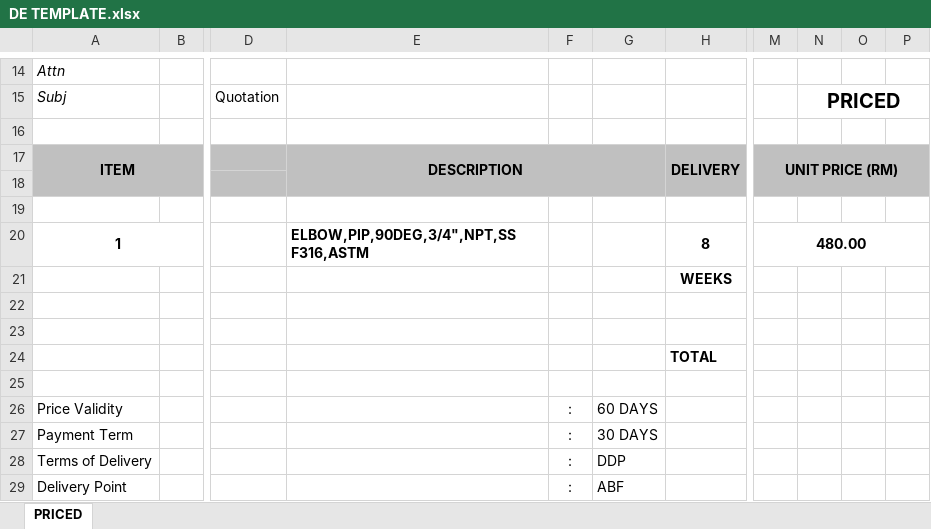
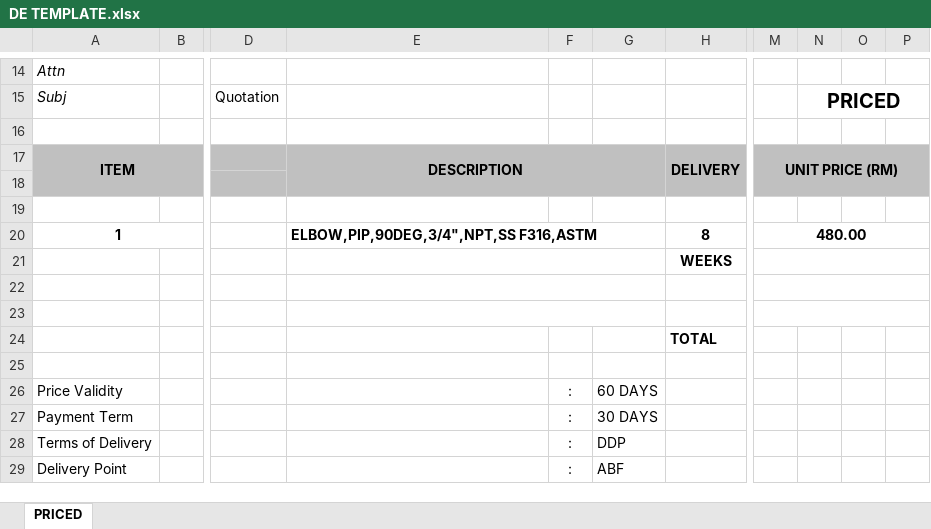
Before and after one commit to Muzhahir/RFQ-Generator-Beta-Version, an Excel workbook: RFQ Generator Beta Version/Templates/DE TEMPLATE.xlsx, sheet PRICED, drawn as a sheet; only a part is shown, gaps mark what is left out; values as stored, in another font and other column widths than the file's, no borders; charts and pictures not drawn; the diff names each change by its address in the sheet, - before the commit and + after, or states it on an @@ line.

Commit message:
Update RFQItem ExcelGenerationService

```diff
--- a/RFQ Generator Beta Version/Templates/DE TEMPLATE.xlsx (sheet PRICED)
+++ b/RFQ Generator Beta Version/Templates/DE TEMPLATE.xlsx (sheet PRICED)
+E20:G20 merged
+E21:G21 merged
+M21:P21 merged
+E22:G22 merged
+M22:P22 merged
+E23:G23 merged
+M23:P23 merged
```
Also changed, not shown: 1 other file.
